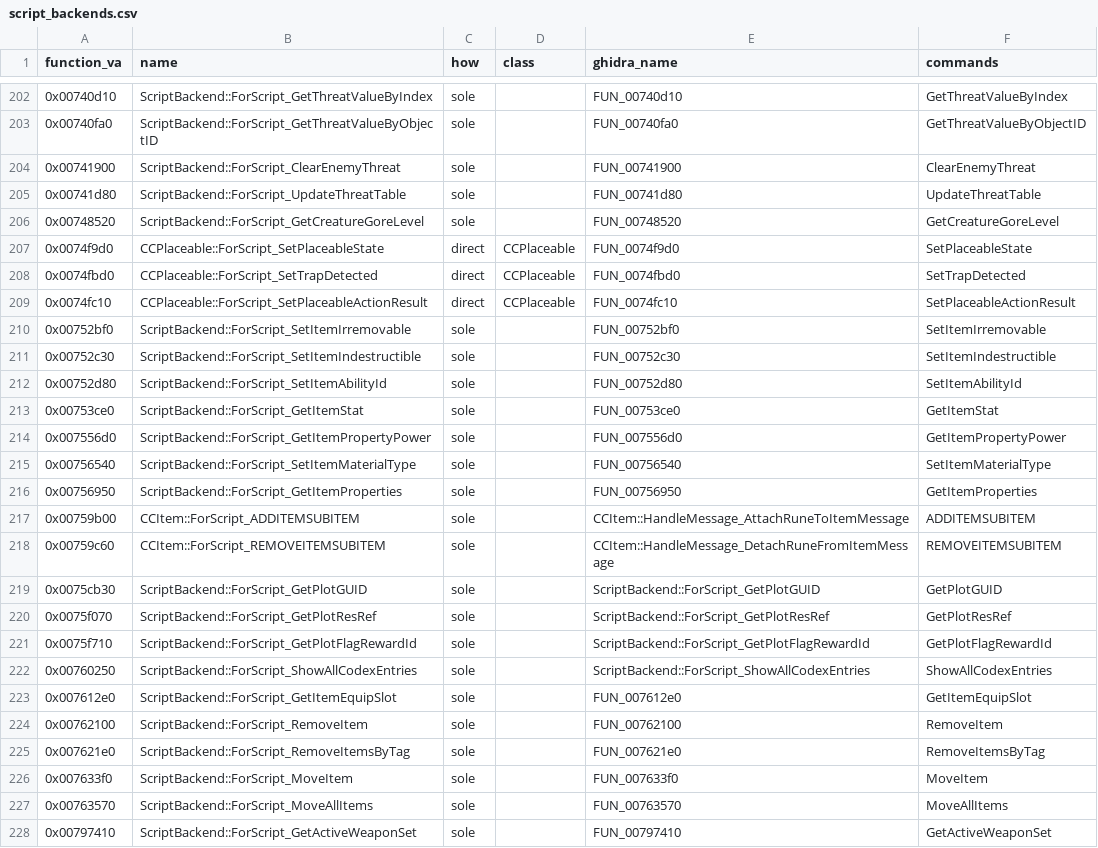
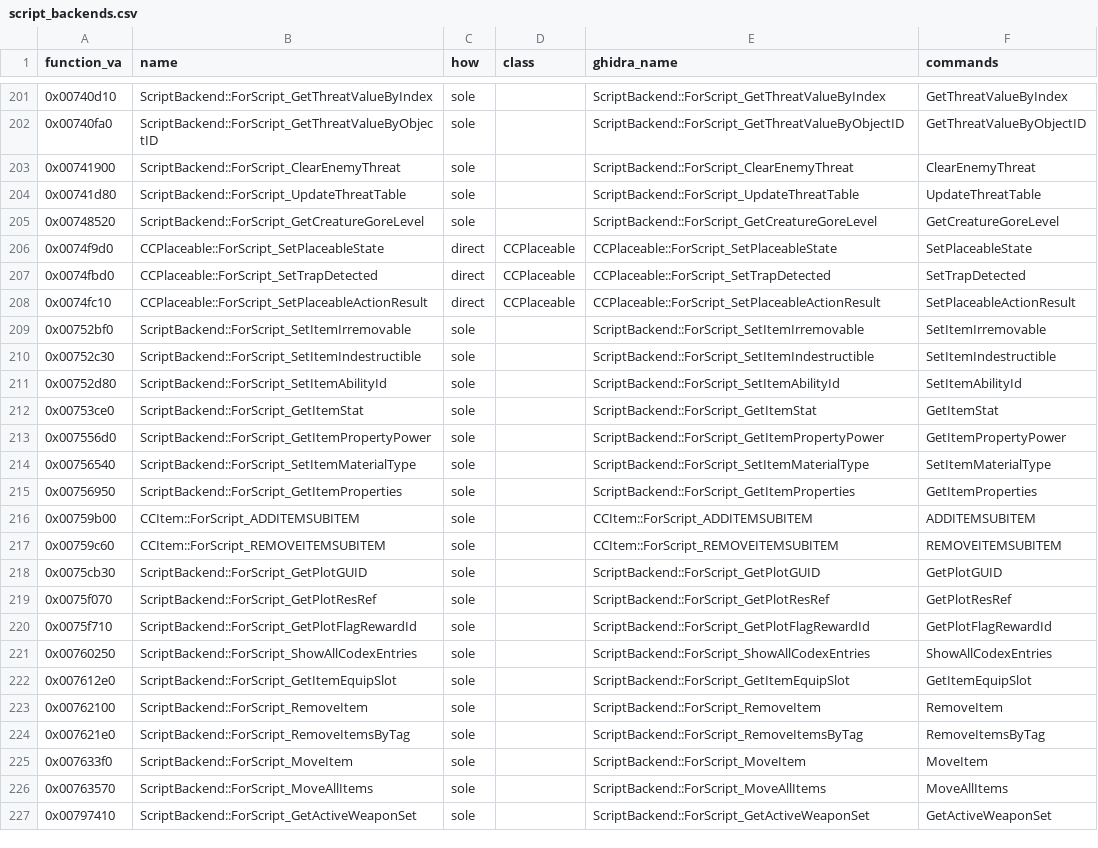
Before and after one commit to Whocares66-Dev/DAOLib, a CSV file: dev/script_backends.csv, drawn as a sheet; only a part is shown, gaps mark what is left out; the diff covers the shown part only.

```diff
--- a/dev/script_backends.csv
+++ b/dev/script_backends.csv
@@ -202,18 +201,18 @@ function_va,name,how,class,ghidra_name,commands
-0x00740d10,ScriptBackend::ForScript_GetThreatValueByIndex,sole,,FUN_00740d10,GetThreatValueByIndex
-0x00740fa0,ScriptBackend::ForScript_GetThreatValueByObjectID,sole,,FUN_00740fa0,GetThreatValueByObjectID
-0x00741900,ScriptBackend::ForScript_ClearEnemyThreat,sole,,FUN_00741900,ClearEnemyThreat
-0x00741d80,ScriptBackend::ForScript_UpdateThreatTable,sole,,FUN_00741d80,UpdateThreatTable
-0x00748520,ScriptBackend::ForScript_GetCreatureGoreLevel,sole,,FUN_00748520,GetCreatureGoreLevel
-0x0074f9d0,CCPlaceable::ForScript_SetPlaceableState,direct,CCPlaceable,FUN_0074f9d0,SetPlaceableState
-0x0074fbd0,CCPlaceable::ForScript_SetTrapDetected,direct,CCPlaceable,FUN_0074fbd0,SetTrapDetected
-0x0074fc10,CCPlaceable::ForScript_SetPlaceableActionResult,direct,CCPlaceable,FUN_0074fc10,SetPlaceableActionResult
-0x00752bf0,ScriptBackend::ForScript_SetItemIrremovable,sole,,FUN_00752bf0,SetItemIrremovable
-0x00752c30,ScriptBackend::ForScript_SetItemIndestructible,sole,,FUN_00752c30,SetItemIndestructible
-0x00752d80,ScriptBackend::ForScript_SetItemAbilityId,sole,,FUN_00752d80,SetItemAbilityId
-0x00753ce0,ScriptBackend::ForScript_GetItemStat,sole,,FUN_00753ce0,GetItemStat
-0x007556d0,ScriptBackend::ForScript_GetItemPropertyPower,sole,,FUN_007556d0,GetItemPropertyPower
-0x00756540,ScriptBackend::ForScript_SetItemMaterialType,sole,,FUN_00756540,SetItemMaterialType
-0x00756950,ScriptBackend::ForScript_GetItemProperties,sole,,FUN_00756950,GetItemProperties
-0x00759b00,CCItem::ForScript_ADDITEMSUBITEM,sole,,CCItem::HandleMessage_AttachRuneToItemMessage,ADDITEMSUBITEM
-0x00759c60,CCItem::ForScript_REMOVEITEMSUBITEM,sole,,CCItem::HandleMessage_DetachRuneFromItemMessage,REMOVEITEMSUBITEM
+0x00740d10,ScriptBackend::ForScript_GetThreatValueByIndex,sole,,ScriptBackend::ForScript_GetThreatValueByIndex,GetThreatValueByIndex
+0x00740fa0,ScriptBackend::ForScript_GetThreatValueByObjectID,sole,,ScriptBackend::ForScript_GetThreatValueByObjectID,GetThreatValueByObjectID
+0x00741900,ScriptBackend::ForScript_ClearEnemyThreat,sole,,ScriptBackend::ForScript_ClearEnemyThreat,ClearEnemyThreat
+0x00741d80,ScriptBackend::ForScript_UpdateThreatTable,sole,,ScriptBackend::ForScript_UpdateThreatTable,UpdateThreatTable
+0x00748520,ScriptBackend::ForScript_GetCreatureGoreLevel,sole,,ScriptBackend::ForScript_GetCreatureGoreLevel,GetCreatureGoreLevel
+0x0074f9d0,CCPlaceable::ForScript_SetPlaceableState,direct,CCPlaceable,CCPlaceable::ForScript_SetPlaceableState,SetPlaceableState
+0x0074fbd0,CCPlaceable::ForScript_SetTrapDetected,direct,CCPlaceable,CCPlaceable::ForScript_SetTrapDetected,SetTrapDetected
+0x0074fc10,CCPlaceable::ForScript_SetPlaceableActionResult,direct,CCPlaceable,CCPlaceable::ForScript_SetPlaceableActionResult,SetPlaceableActionResult
+0x00752bf0,ScriptBackend::ForScript_SetItemIrremovable,sole,,ScriptBackend::ForScript_SetItemIrremovable,SetItemIrremovable
+0x00752c30,ScriptBackend::ForScript_SetItemIndestructible,sole,,ScriptBackend::ForScript_SetItemIndestructible,SetItemIndestructible
+0x00752d80,ScriptBackend::ForScript_SetItemAbilityId,sole,,ScriptBackend::ForScript_SetItemAbilityId,SetItemAbilityId
+0x00753ce0,ScriptBackend::ForScript_GetItemStat,sole,,ScriptBackend::ForScript_GetItemStat,GetItemStat
+0x007556d0,ScriptBackend::ForScript_GetItemPropertyPower,sole,,ScriptBackend::ForScript_GetItemPropertyPower,GetItemPropertyPower
+0x00756540,ScriptBackend::ForScript_SetItemMaterialType,sole,,ScriptBackend::ForScript_SetItemMaterialType,SetItemMaterialType
+0x00756950,ScriptBackend::ForScript_GetItemProperties,sole,,ScriptBackend::ForScript_GetItemProperties,GetItemProperties
+0x00759b00,CCItem::ForScript_ADDITEMSUBITEM,sole,,CCItem::ForScript_ADDITEMSUBITEM,ADDITEMSUBITEM
+0x00759c60,CCItem::ForScript_REMOVEITEMSUBITEM,sole,,CCItem::ForScript_REMOVEITEMSUBITEM,REMOVEITEMSUBITEM
 0x0075cb30,ScriptBackend::ForScript_GetPlotGUID,sole,,ScriptBackend::ForScript_GetPlotGUID,GetPlotGUID
@@ -222,7 +221,7 @@ function_va,name,how,class,ghidra_name,commands
 0x00760250,ScriptBackend::ForScript_ShowAllCodexEntries,sole,,ScriptBackend::ForScript_ShowAllCodexEntries,ShowAllCodexEntries
-0x007612e0,ScriptBackend::ForScript_GetItemEquipSlot,sole,,FUN_007612e0,GetItemEquipSlot
-0x00762100,ScriptBackend::ForScript_RemoveItem,sole,,FUN_00762100,RemoveItem
-0x007621e0,ScriptBackend::ForScript_RemoveItemsByTag,sole,,FUN_007621e0,RemoveItemsByTag
-0x007633f0,ScriptBackend::ForScript_MoveItem,sole,,FUN_007633f0,MoveItem
-0x00763570,ScriptBackend::ForScript_MoveAllItems,sole,,FUN_00763570,MoveAllItems
-0x00797410,ScriptBackend::ForScript_GetActiveWeaponSet,sole,,FUN_00797410,GetActiveWeaponSet
+0x007612e0,ScriptBackend::ForScript_GetItemEquipSlot,sole,,ScriptBackend::ForScript_GetItemEquipSlot,GetItemEquipSlot
+0x00762100,ScriptBackend::ForScript_RemoveItem,sole,,ScriptBackend::ForScript_RemoveItem,RemoveItem
+0x007621e0,ScriptBackend::ForScript_RemoveItemsByTag,sole,,ScriptBackend::ForScript_RemoveItemsByTag,RemoveItemsByTag
+0x007633f0,ScriptBackend::ForScript_MoveItem,sole,,ScriptBackend::ForScript_MoveItem,MoveItem
+0x00763570,ScriptBackend::ForScript_MoveAllItems,sole,,ScriptBackend::ForScript_MoveAllItems,MoveAllItems
+0x00797410,ScriptBackend::ForScript_GetActiveWeaponSet,sole,,ScriptBackend::ForScript_GetActiveWeaponSet,GetActiveWeaponSet
```
Also changed, not shown: 2 added rows, 6 removed rows and 137 edited cells elsewhere in this file, 10 other files.
